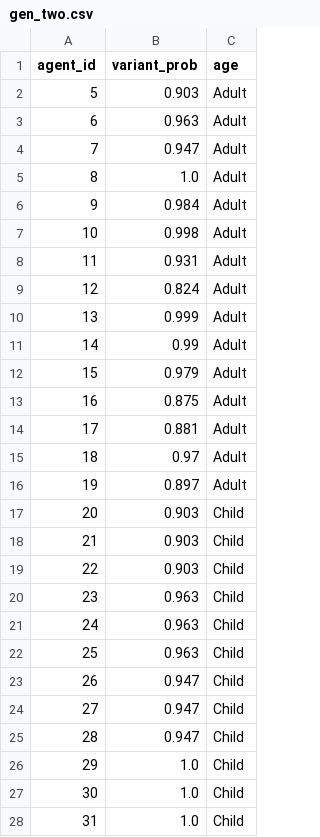
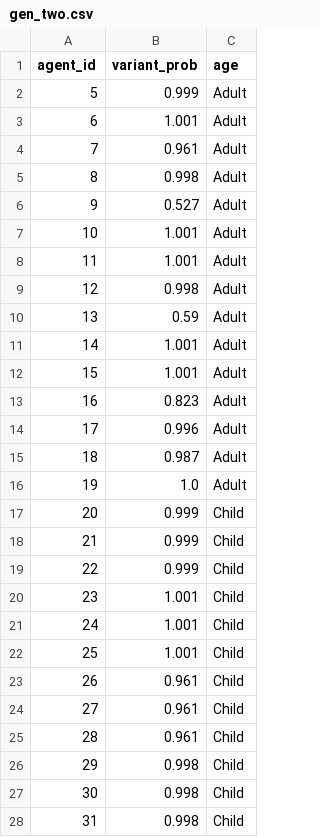
Before and after one commit to Zya-Gurau/abm-nz-lang-change, a CSV file: gen_two.csv, drawn as a sheet; only a part is shown; the diff covers the shown part only.

```diff
--- a/gen_two.csv
+++ b/gen_two.csv
@@ -1,28 +1,28 @@
 agent_id,variant_prob,age
-5,0.903,Adult
-6,0.963,Adult
-7,0.947,Adult
-8,1.0,Adult
-9,0.984,Adult
-10,0.998,Adult
-11,0.931,Adult
-12,0.824,Adult
-13,0.999,Adult
-14,0.99,Adult
-15,0.979,Adult
-16,0.875,Adult
-17,0.881,Adult
-18,0.97,Adult
-19,0.897,Adult
-20,0.903,Child
-21,0.903,Child
-22,0.903,Child
-23,0.963,Child
-24,0.963,Child
-25,0.963,Child
-26,0.947,Child
-27,0.947,Child
-28,0.947,Child
-29,1.0,Child
-30,1.0,Child
-31,1.0,Child
+5,0.999,Adult
+6,1.001,Adult
+7,0.961,Adult
+8,0.998,Adult
+9,0.527,Adult
+10,1.001,Adult
+11,1.001,Adult
+12,0.998,Adult
+13,0.59,Adult
+14,1.001,Adult
+15,1.001,Adult
+16,0.823,Adult
+17,0.996,Adult
+18,0.987,Adult
+19,1.0,Adult
+20,0.999,Child
+21,0.999,Child
+22,0.999,Child
+23,1.001,Child
+24,1.001,Child
+25,1.001,Child
+26,0.961,Child
+27,0.961,Child
+28,0.961,Child
+29,0.998,Child
+30,0.998,Child
+31,0.998,Child
```
Also changed, not shown: 33 edited cells elsewhere in this file, gen_one.csv, prop_speaking.csv, 8 other files.
